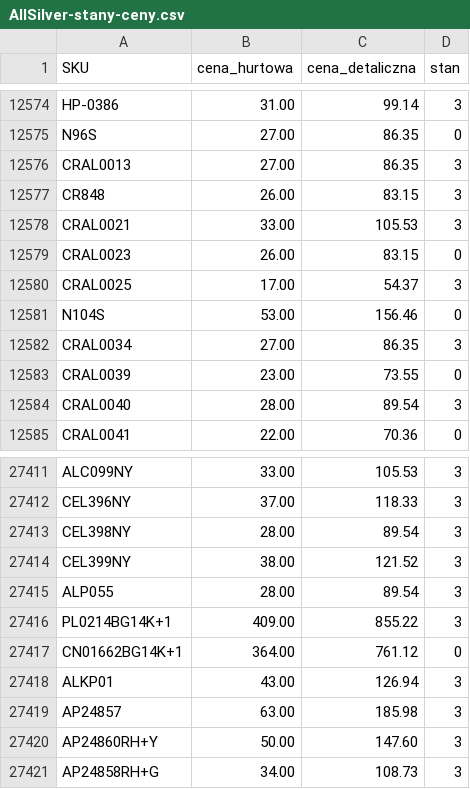
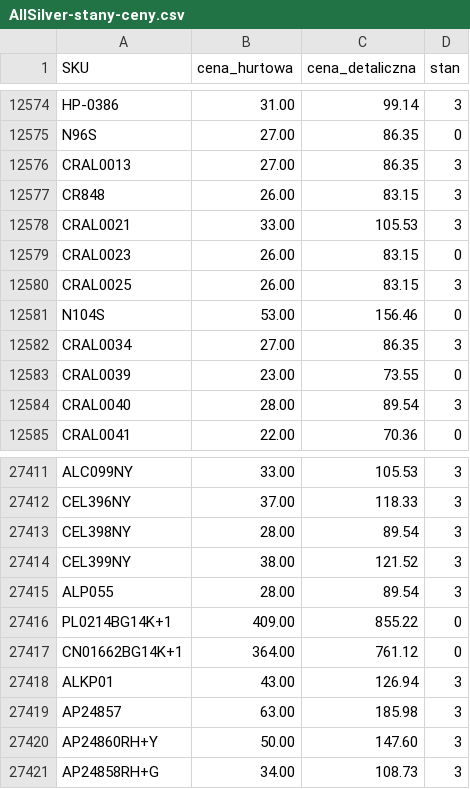
Before and after one commit to G-LOVRIN/AllSilver-CSV, a CSV file: AllSilver-stany-ceny.csv, drawn as a sheet; only a part is shown, gaps mark what is left out.

```diff
--- a/AllSilver-stany-ceny.csv
+++ b/AllSilver-stany-ceny.csv
@@ -12579,3 +12579,3 @@ CRAL0021,33.00,105.53,3
 CRAL0023,26.00,83.15,0
-CRAL0025,17.00,54.37,3
+CRAL0025,26.00,83.15,3
 N104S,53.00,156.46,0
@@ -27415,3 +27415,3 @@ CEL399NY,38.00,121.52,3
 ALP055,28.00,89.54,3
-PL0214BG14K+1,409.00,855.22,3
+PL0214BG14K+1,409.00,855.22,0
 CN01662BG14K+1,364.00,761.12,0
```
Also changed, not shown: 2 other files.
